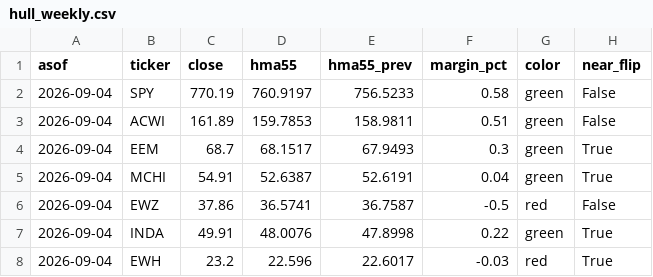
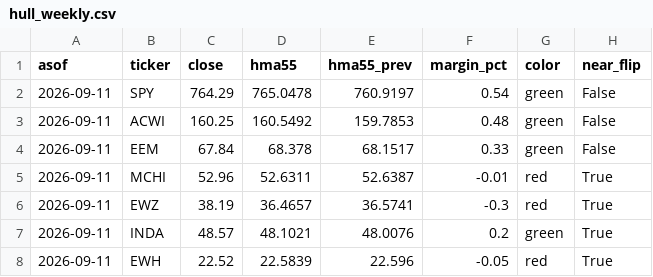
Before and after one commit to 8wy88kzpj9-pixel/hull-price-pipeline, a CSV file: data/hull_weekly.csv, drawn as a sheet; only a part is shown; the diff covers the shown part only.

```diff
--- a/data/hull_weekly.csv
+++ b/data/hull_weekly.csv
@@ -1,8 +1,8 @@
 asof,ticker,close,hma55,hma55_prev,margin_pct,color,near_flip
-2026-09-04,SPY,770.19,760.9197,756.5233,0.58,green,False
-2026-09-04,ACWI,161.89,159.7853,158.9811,0.51,green,False
-2026-09-04,EEM,68.7,68.1517,67.9493,0.3,green,True
-2026-09-04,MCHI,54.91,52.6387,52.6191,0.04,green,True
-2026-09-04,EWZ,37.86,36.5741,36.7587,-0.5,red,False
-2026-09-04,INDA,49.91,48.0076,47.8998,0.22,green,True
-2026-09-04,EWH,23.2,22.596,22.6017,-0.03,red,True
+2026-09-11,SPY,764.29,765.0478,760.9197,0.54,green,False
+2026-09-11,ACWI,160.25,160.5492,159.7853,0.48,green,False
+2026-09-11,EEM,67.84,68.378,68.1517,0.33,green,False
+2026-09-11,MCHI,52.96,52.6311,52.6387,-0.01,red,True
+2026-09-11,EWZ,38.19,36.4657,36.5741,-0.3,red,True
+2026-09-11,INDA,48.57,48.1021,48.0076,0.2,green,True
+2026-09-11,EWH,22.52,22.5839,22.596,-0.05,red,True
```
Also changed, not shown: 160 edited cells elsewhere in this file, data/hull3d.csv, data/vol_indices.csv, 4 other files.
